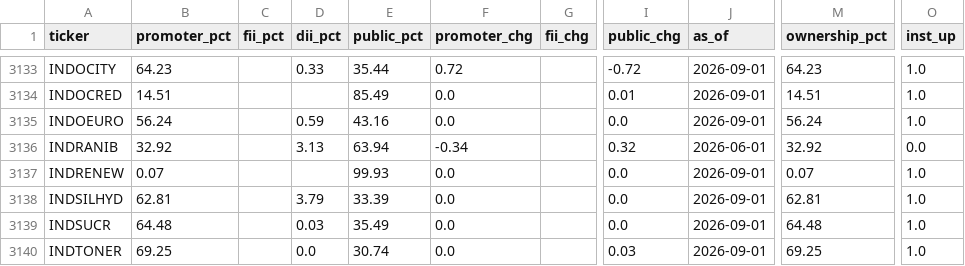
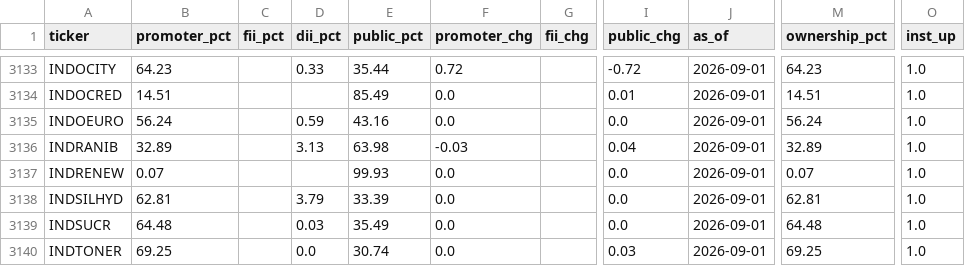
Before and after one commit to PatelNicknp/nicks-india-stock-desk, a CSV file: cache/holders.csv, drawn as a sheet; only a part is shown, gaps mark what is left out; the diff names each change by its address in the sheet, - before the commit and + after, or states it on an @@ line.

```diff
--- a/cache/holders.csv
+++ b/cache/holders.csv
-B3136 (promoter_pct): 32.92
+B3136 (promoter_pct): 32.89
-E3136 (public_pct): 63.94
+E3136 (public_pct): 63.98
-F3136 (promoter_chg): -0.34
+F3136 (promoter_chg): -0.03
-I3136 (public_chg): 0.32
+I3136 (public_chg): 0.04
-J3136 (as_of): 2026-06-01
+J3136 (as_of): 2026-09-01
-M3136 (ownership_pct): 32.92
+M3136 (ownership_pct): 32.89
-O3136 (inst_up): 0.0
+O3136 (inst_up): 1.0
```
Also changed, not shown: data/backfill_progress.csv, 1 other file.
